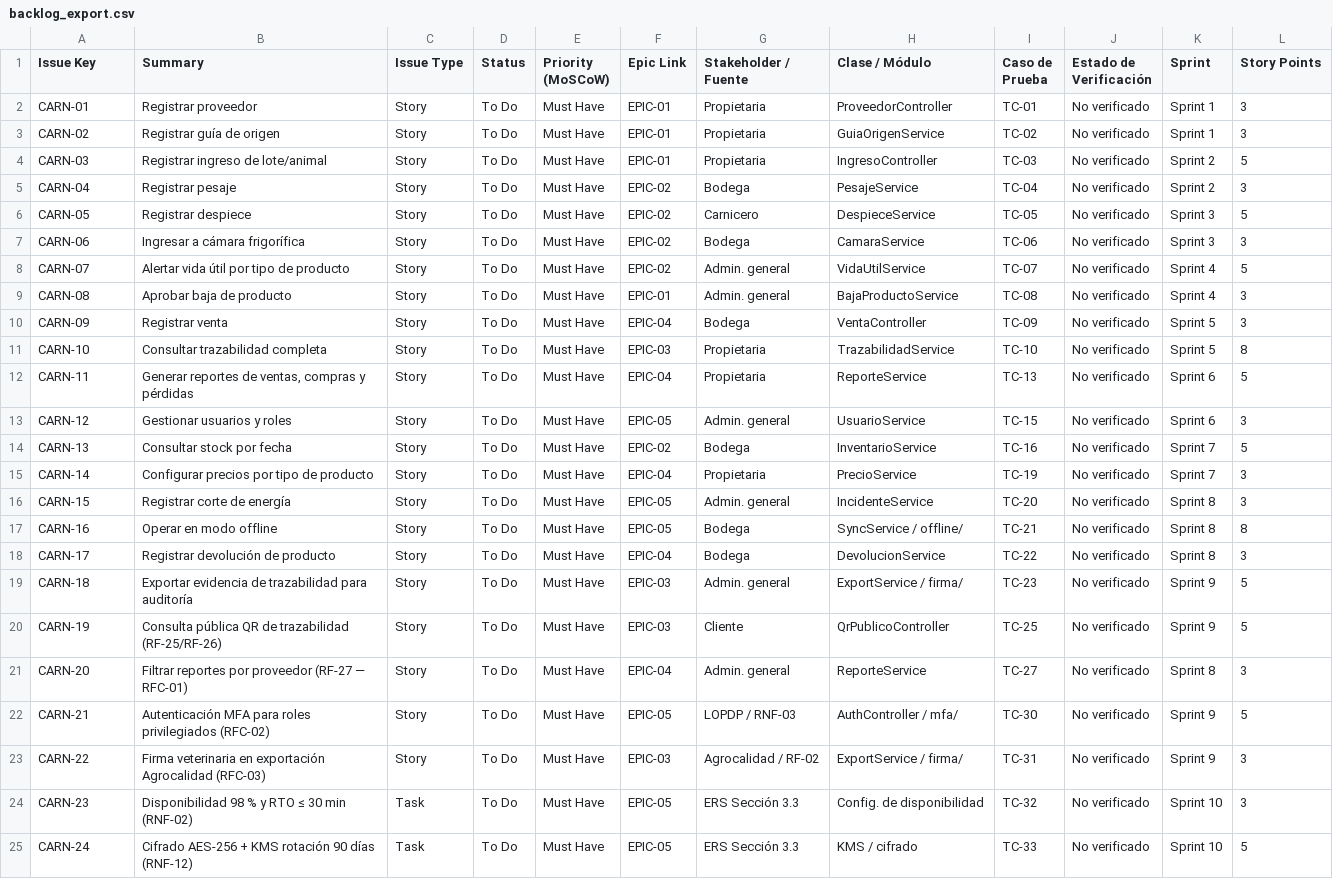
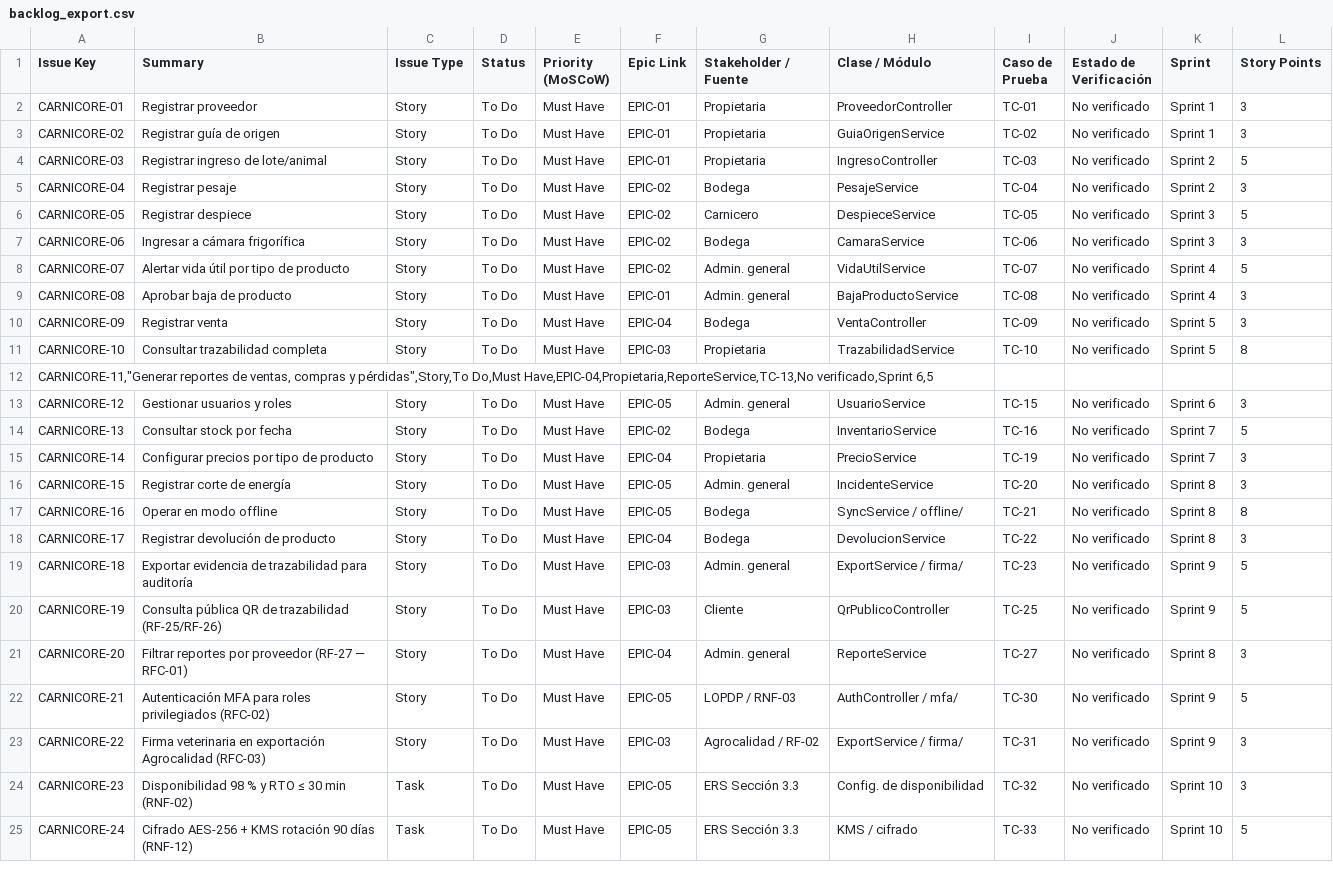
Before and after one commit to EdhuXav/IR_Formativa_ACGaP, a CSV file: backlog_export.csv, drawn as a sheet; removed rows and columns are numbered as before the commit, all else as after; the diff names each change by its address in the sheet, - before the commit and + after, or states it on an @@ line.

Commit message:
Add files via upload

```diff
--- a/backlog_export.csv
+++ b/backlog_export.csv
-A2 (Issue Key): CARN-01
+A2 (Issue Key): CARNICORE-01
-A3 (Issue Key): CARN-02
+A3 (Issue Key): CARNICORE-02
-A4 (Issue Key): CARN-03
+A4 (Issue Key): CARNICORE-03
-A5 (Issue Key): CARN-04
+A5 (Issue Key): CARNICORE-04
-A6 (Issue Key): CARN-05
+A6 (Issue Key): CARNICORE-05
-A7 (Issue Key): CARN-06
+A7 (Issue Key): CARNICORE-06
-A8 (Issue Key): CARN-07
+A8 (Issue Key): CARNICORE-07
-A9 (Issue Key): CARN-08
+A9 (Issue Key): CARNICORE-08
-A10 (Issue Key): CARN-09
+A10 (Issue Key): CARNICORE-09
-A11 (Issue Key): CARN-10
+A11 (Issue Key): CARNICORE-10
-row 12: CARN-11 | Generar reportes de ventas, compras y pérdidas | Story | To Do | Must Have | EPIC-04 | Propietaria | ReporteService | TC-13 | No verificado | Sprint 6 | 5
+row 12: CARNICORE-11,"Generar reportes de ventas, compras y pérdidas",Story,To Do,Must Have,EPIC-04,Propietaria,ReporteService,TC-13,No verificado,Sprint 6,5
-A13 (Issue Key): CARN-12
+A13 (Issue Key): CARNICORE-12
-A14 (Issue Key): CARN-13
+A14 (Issue Key): CARNICORE-13
-A15 (Issue Key): CARN-14
+A15 (Issue Key): CARNICORE-14
-A16 (Issue Key): CARN-15
+A16 (Issue Key): CARNICORE-15
-A17 (Issue Key): CARN-16
+A17 (Issue Key): CARNICORE-16
-A18 (Issue Key): CARN-17
+A18 (Issue Key): CARNICORE-17
-A19 (Issue Key): CARN-18
+A19 (Issue Key): CARNICORE-18
-A20 (Issue Key): CARN-19
+A20 (Issue Key): CARNICORE-19
-A21 (Issue Key): CARN-20
+A21 (Issue Key): CARNICORE-20
-A22 (Issue Key): CARN-21
+A22 (Issue Key): CARNICORE-21
-A23 (Issue Key): CARN-22
+A23 (Issue Key): CARNICORE-22
-A24 (Issue Key): CARN-23
+A24 (Issue Key): CARNICORE-23
-A25 (Issue Key): CARN-24
+A25 (Issue Key): CARNICORE-24
```
